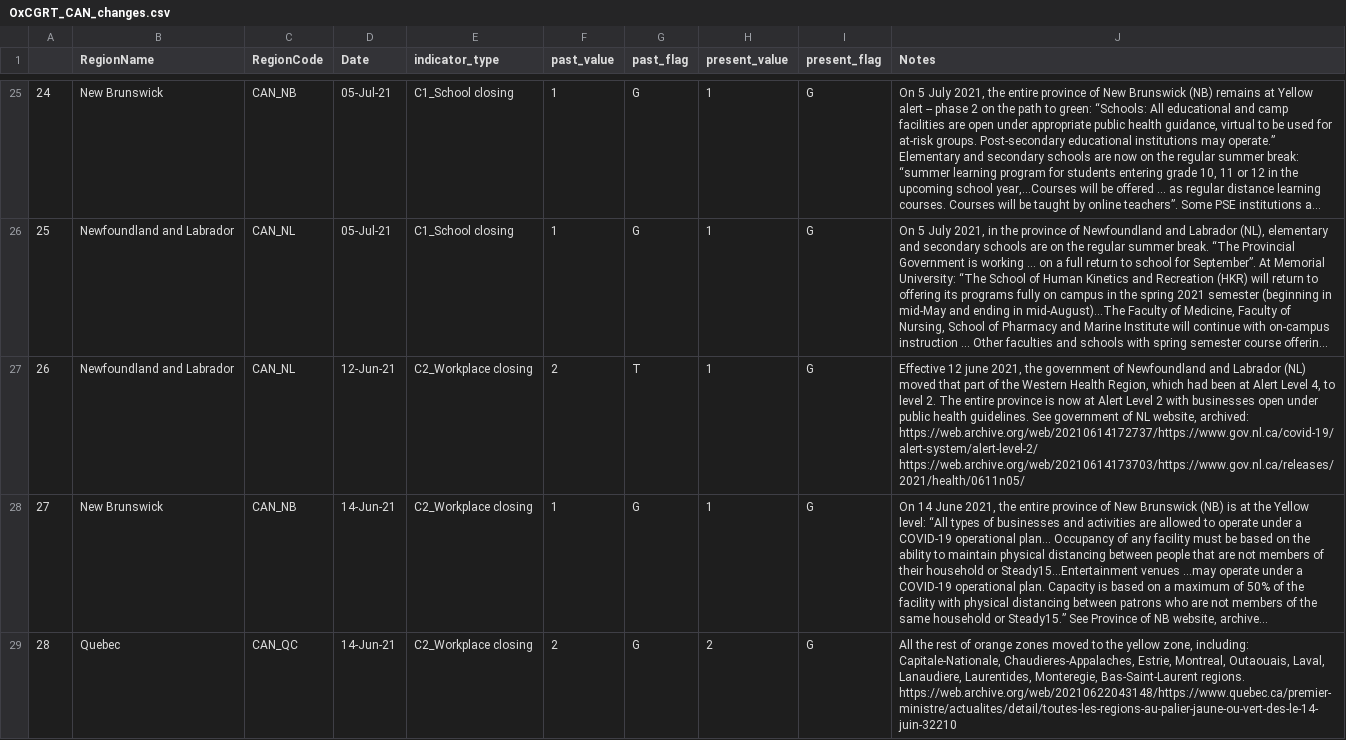
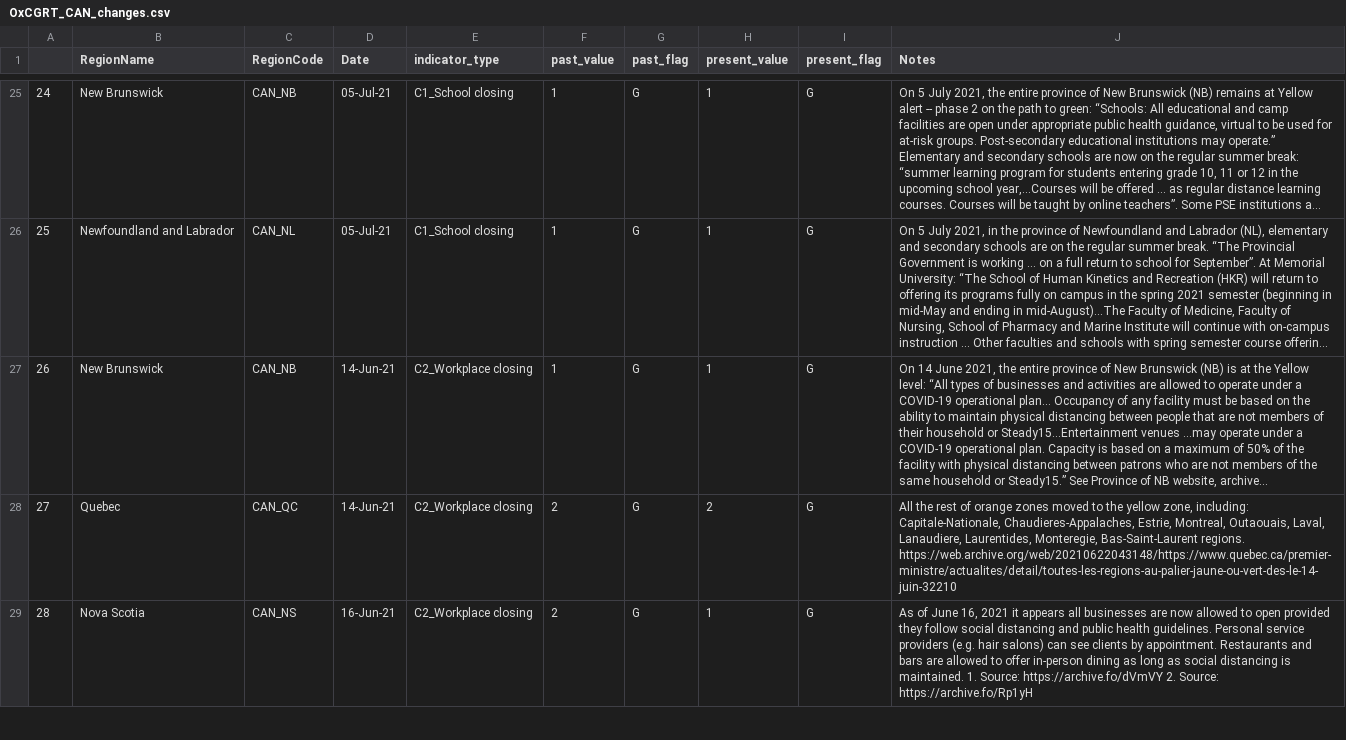
Before and after one commit to saptahash/BSGtracker_analysis, a CSV file: data/OxCGRT_CAN_changes.csv, drawn as a sheet; only a part is shown, gaps mark what is left out; the shorter side is filled out with more unchanged rows; long unchanged cells end in …; removed rows and columns are numbered as before the commit, all else as after; the diff covers the shown part only; the diff names each change by its address in the sheet, - before the commit and + after, or states it on an @@ line.

```diff
--- a/data/OxCGRT_CAN_changes.csv
+++ b/data/OxCGRT_CAN_changes.csv
-row 27: 26 | Newfoundland and Labrador | CAN_NL | 12-Jun-21 | C2_Workplace closing | 2 | T | 1 | G | Effective 12 june 2021, the government of Newfoundland and Labrador (NL) moved that part of the Western Health Region, which had been at Alert Level 4, to level 2. The entire province is now at Alert Level 2 with businesses open under public health guidelines. See government of NL website, archived: https://web.archive.org/web/20210614172737/https://www.gov.nl.ca/covid-19/alert-system/alert-level-2/ https://web.archive.org/web/20210614173703/https://www.gov.nl.ca/releases/2021/health/0611n05/
@@ column A renumbered from row 27 down @@
```
Also changed, not shown: 5 removed rows elsewhere in this file, 1 other file.
